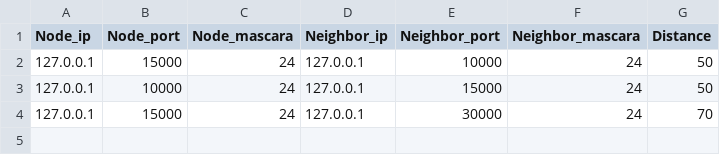
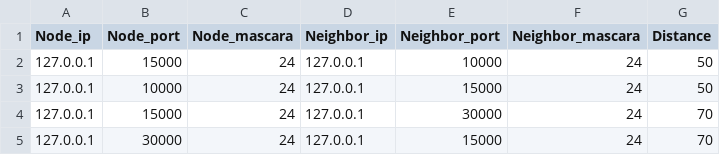
Before and after one commit to Lackech/NodesProject, a CSV file: fase3/vecinos.csv, drawn as a sheet.

```diff
--- a/fase3/vecinos.csv
+++ b/fase3/vecinos.csv
@@ -4 +4,2 @@ Node_ip,Node_port,Node_mascara,Neighbor_ip,Neighbor_port,Neighbor_mascara,Distan
 127.0.0.1,15000,24,127.0.0.1,30000,24,70
+127.0.0.1,30000,24,127.0.0.1,15000,24,70
```
Also changed, not shown: 2 other files.
